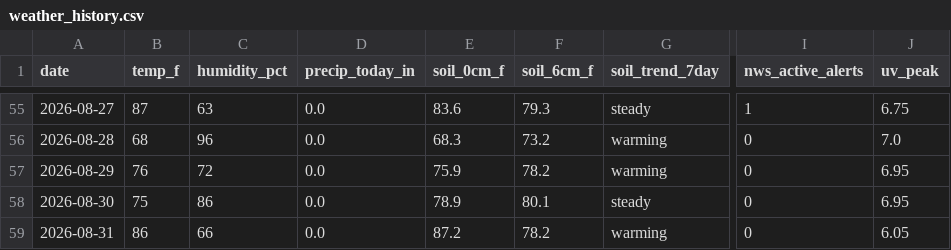
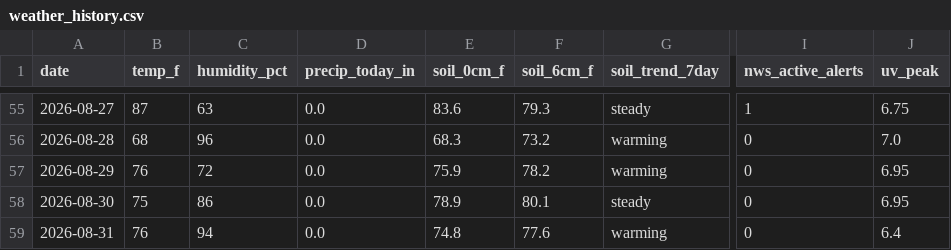
Before and after one commit to RDBFarm/rdbf-weather, a CSV file: weather_history.csv, drawn as a sheet; only a part is shown, gaps mark what is left out; the diff names each change by its address in the sheet, - before the commit and + after, or states it on an @@ line.

```diff
--- a/weather_history.csv
+++ b/weather_history.csv
-B59 (temp_f): 86
+B59 (temp_f): 76
-C59 (humidity_pct): 66
+C59 (humidity_pct): 94
-E59 (soil_0cm_f): 87.2
+E59 (soil_0cm_f): 74.8
-F59 (soil_6cm_f): 78.2
+F59 (soil_6cm_f): 77.6
-J59 (uv_peak): 6.05
+J59 (uv_peak): 6.4
```
Also changed, not shown: 1 other file.
